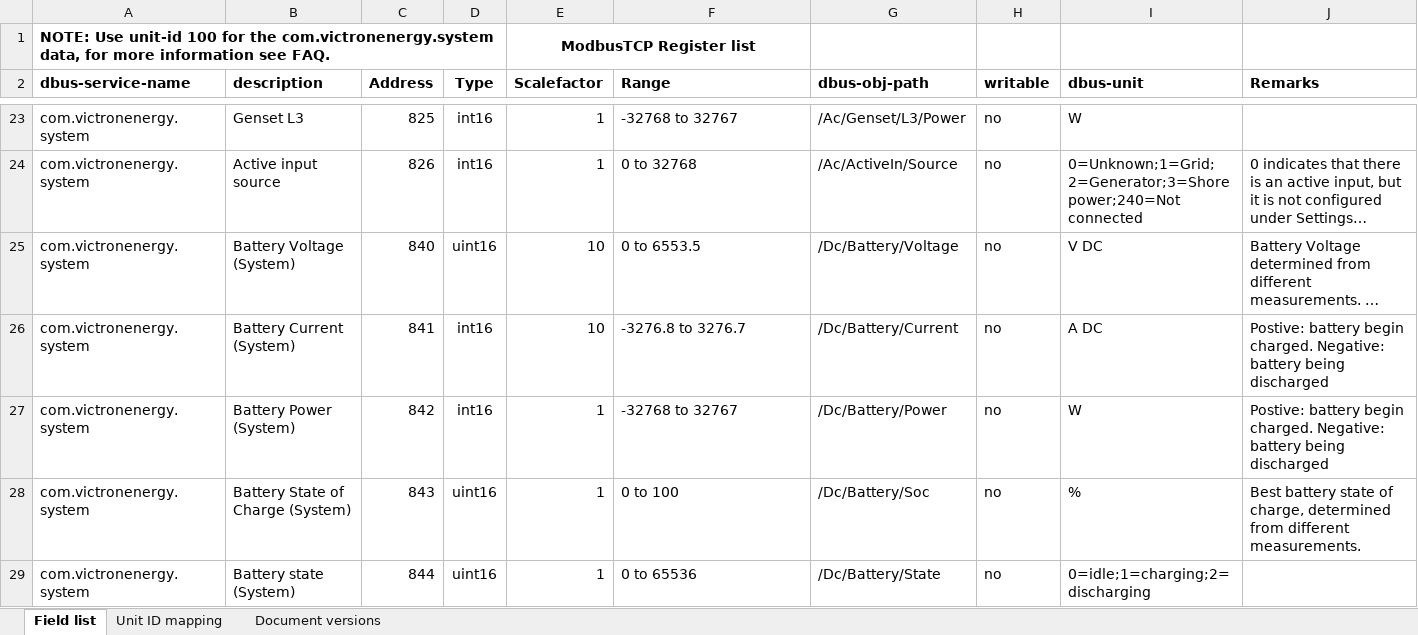
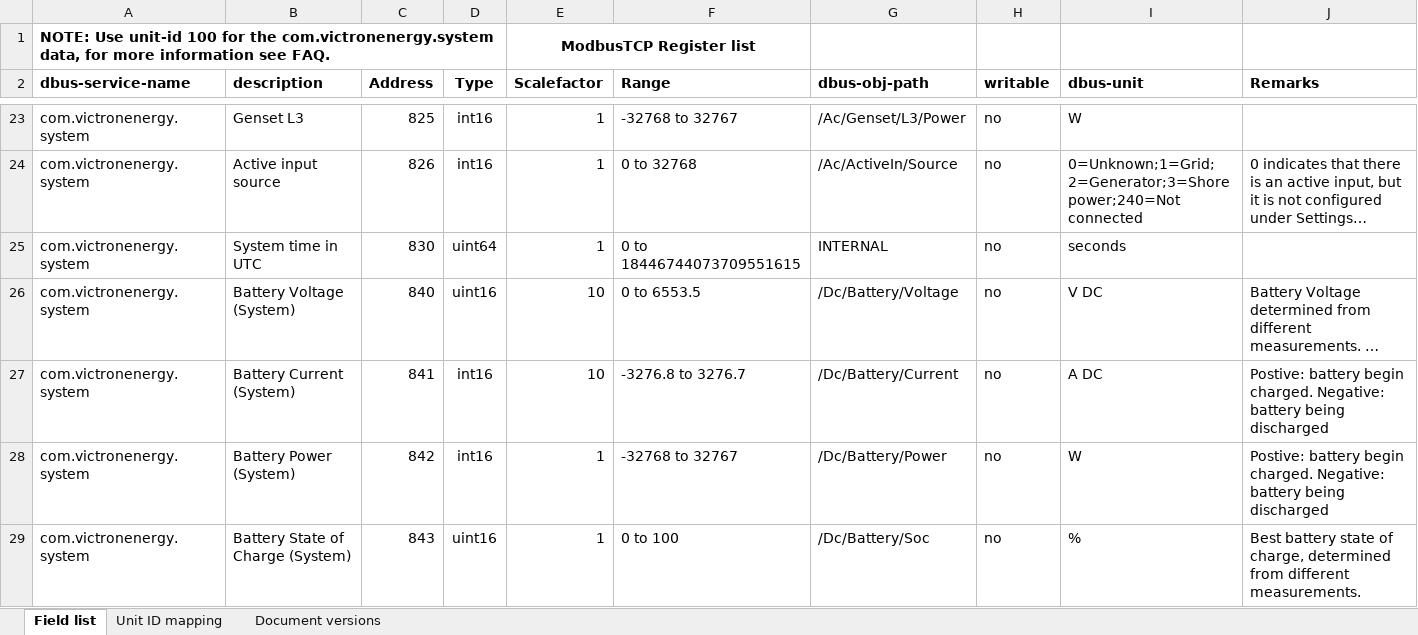
Before and after one commit to victronenergy/dbus_modbustcp, an Excel workbook: CCGX-Modbus-TCP-register-list.xlsx, sheet Field list, drawn as a sheet; only a part is shown, gaps mark what is left out; the shorter side is filled out with more unchanged rows; long unchanged cells end in …; values as stored, in another font and other column widths than the file's, no borders; the diff names each change by its address in the sheet, - before the commit and + after, or states it on an @@ line.

Commit message:
update xlsx

```diff
--- a/CCGX-Modbus-TCP-register-list.xlsx (sheet Field list)
+++ b/CCGX-Modbus-TCP-register-list.xlsx (sheet Field list)
+row 25: com.victronenergy.system | System time in UTC | 830 | uint64 | 1 | 0 to 18446744073709551615 | INTERNAL | no | seconds
```
Also changed, not shown: sheet Document versions.
